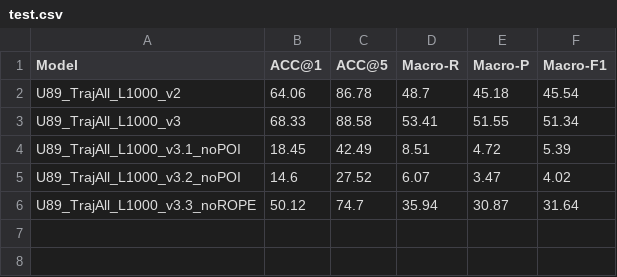
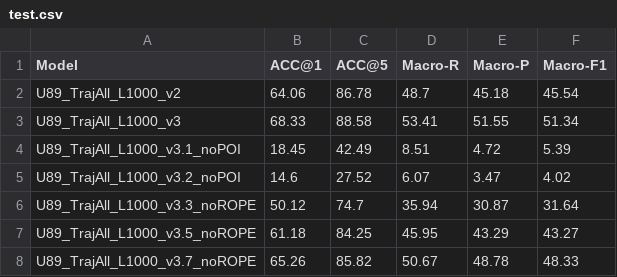
Before and after one commit to EUJ01/SP_001, a CSV file: logs/test.csv, drawn as a sheet.

Commit message:
more tests on u89

```diff
--- a/logs/test.csv
+++ b/logs/test.csv
@@ -6 +6,3 @@ U89_TrajAll_L1000_v3.2_noPOI,14.6,27.52,6.07,3.47,4.02
 U89_TrajAll_L1000_v3.3_noROPE,50.12,74.7,35.94,30.87,31.64
+U89_TrajAll_L1000_v3.5_noROPE,61.18,84.25,45.95,43.29,43.27
+U89_TrajAll_L1000_v3.7_noROPE,65.26,85.82,50.67,48.78,48.33
```
Also changed, not shown: 7 other files.
